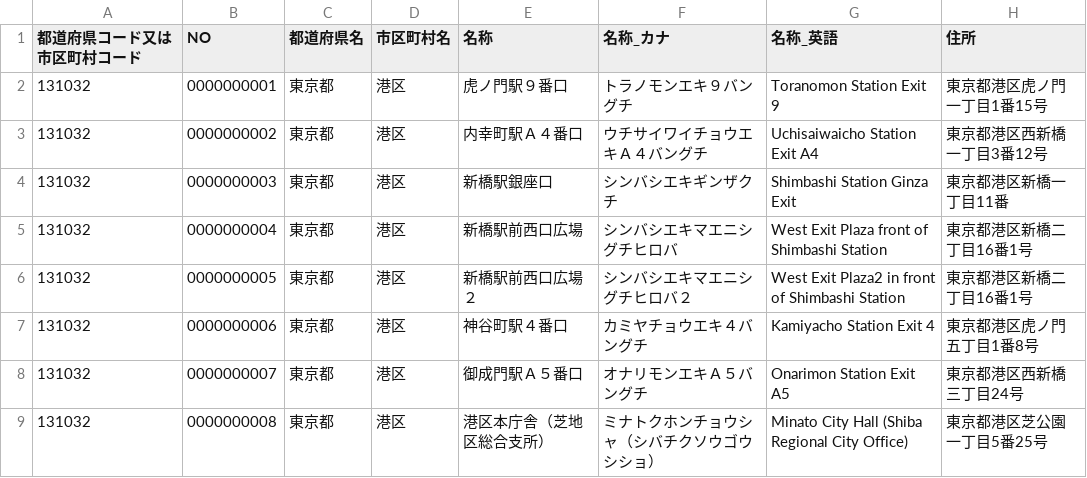
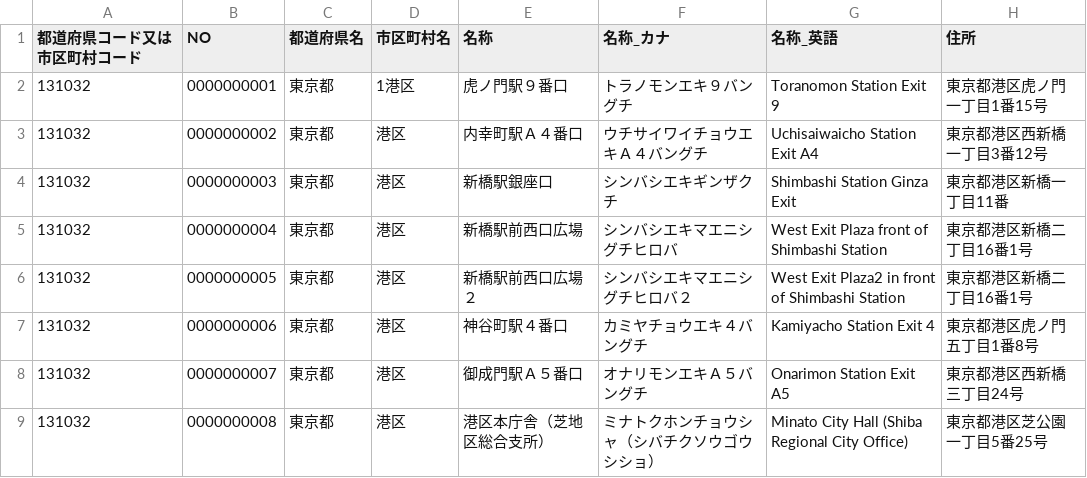
Before and after one commit to koike094/test1, a CSV file: example.csv, drawn as a sheet; only a part is shown; the diff names each change by its address in the sheet, - before the commit and + after, or states it on an @@ line.

Commit message:
Update example.csv

```diff
--- a/example.csv
+++ b/example.csv
-D2 (市区町村名): 港区
+D2 (市区町村名): 1港区
```
